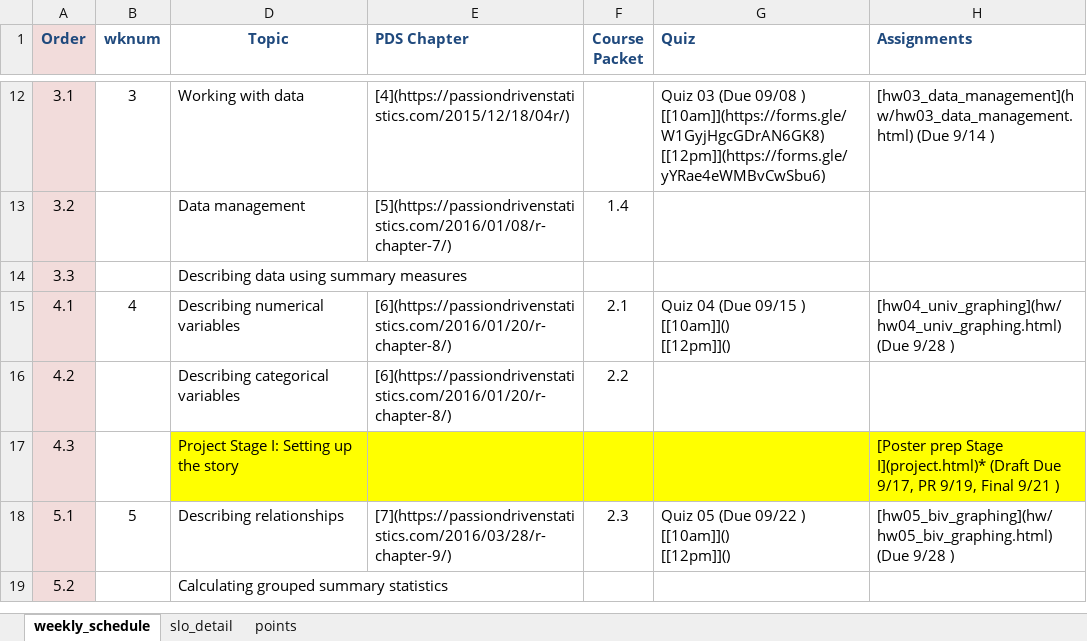
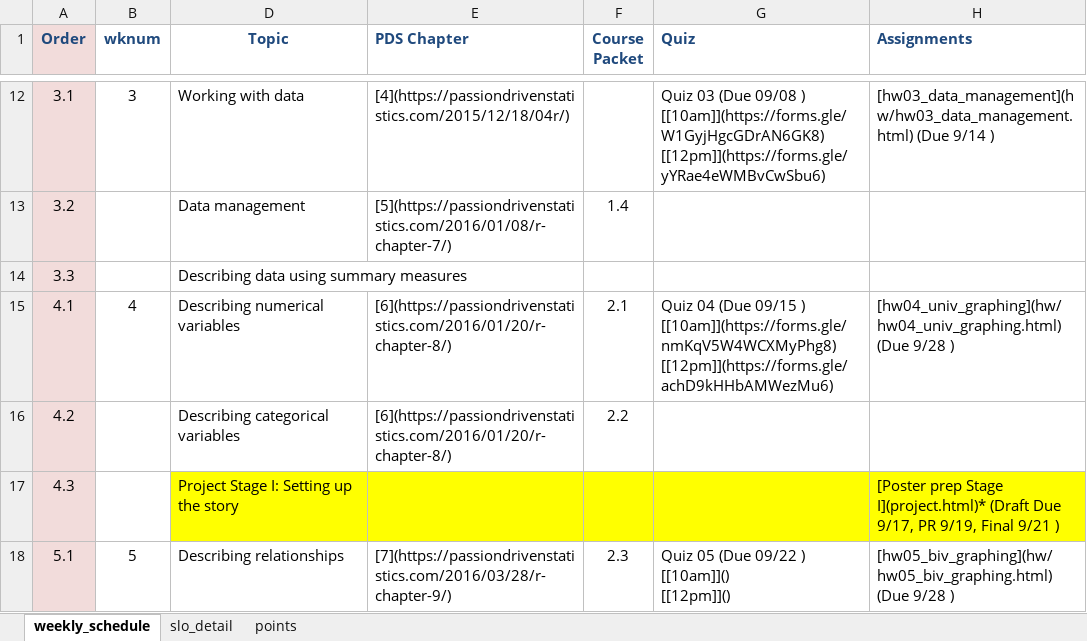
Before and after one commit to norcalbiostat/MATH315, an Excel workbook: schedule_315.xlsx, sheet weekly_schedule, drawn as a sheet; only a part is shown, gaps mark what is left out; the shorter side is filled out with more unchanged rows; values as stored, in another font and other column widths than the file's, no borders; ↵ is a line break in a cell; the diff names each change by its address in the sheet, - before the commit and + after, or states it on an @@ line.

Commit message:
add wk4 quiz

```diff
--- a/schedule_315.xlsx (sheet weekly_schedule)
+++ b/schedule_315.xlsx (sheet weekly_schedule)
-G15 (Quiz): …09/15 ) ↵ [[10am]]() ↵ [[12pm]]()
+G15 (Quiz): …09/15 ) ↵ [[10am]](https://forms.gle/nmKqV5W4WCXMyPhg8) ↵ [[12pm]](https://forms.gle/achD9kHHbAMWezMu6)
```
Also changed, not shown: 1 other file.
